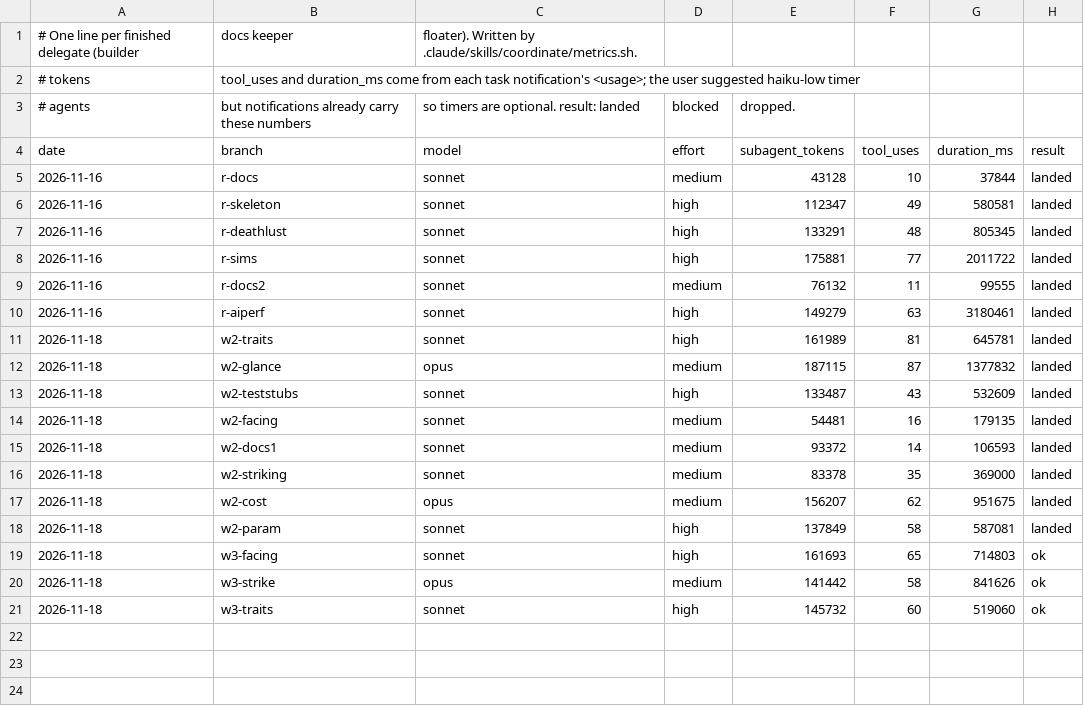
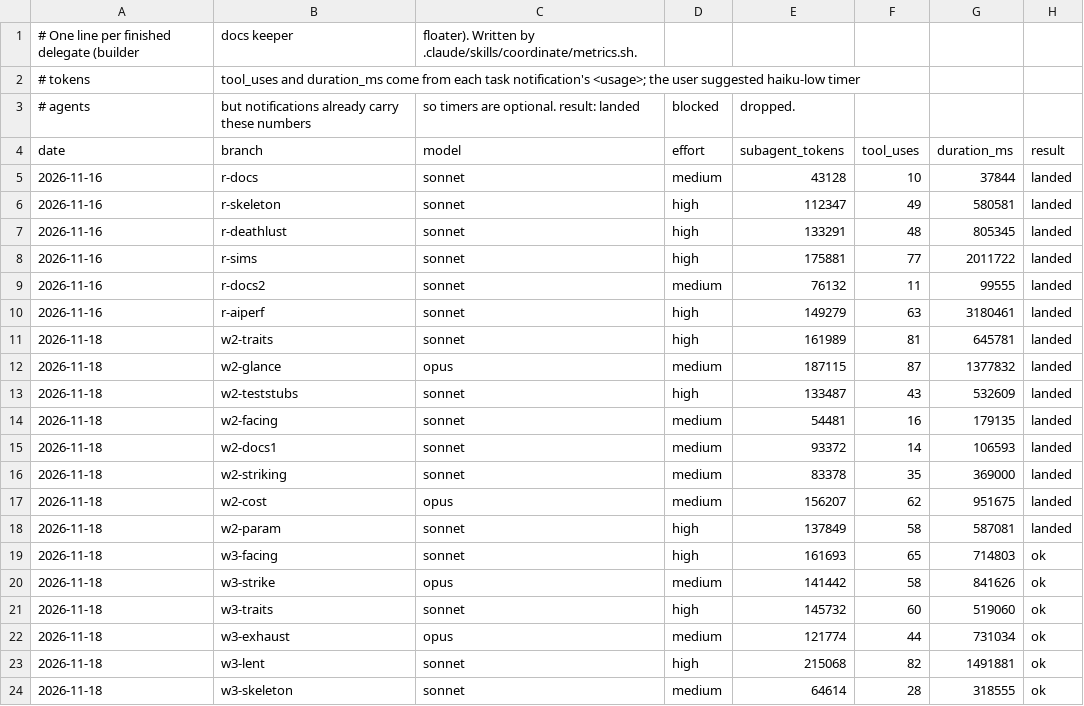
Before and after one commit to JacksonTrexler/Gambeson, a CSV file: docs/agents/metrics.csv, drawn as a sheet.

Commit message:
Metrics: w3 wave B

```diff
--- a/docs/agents/metrics.csv
+++ b/docs/agents/metrics.csv
@@ -21 +21,4 @@ date,branch,model,effort,subagent_tokens,tool_uses,duration_ms,result
 2026-11-18,w3-traits,sonnet,high,145732,60,519060,ok
+2026-11-18,w3-exhaust,opus,medium,121774,44,731034,ok
+2026-11-18,w3-lent,sonnet,high,215068,82,1491881,ok
+2026-11-18,w3-skeleton,sonnet,medium,64614,28,318555,ok
```
